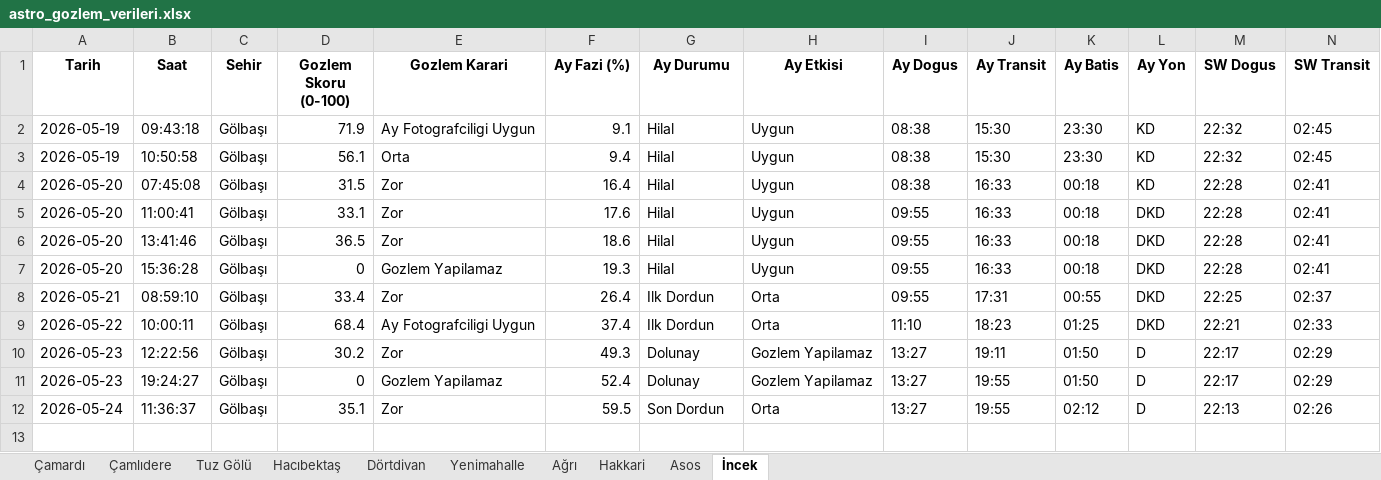
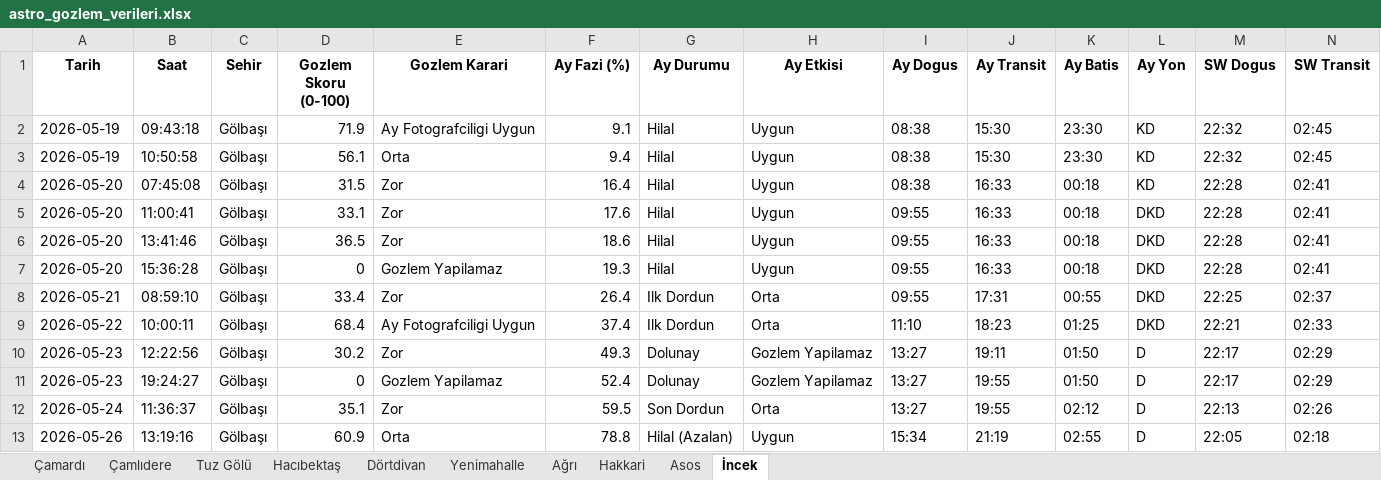
Before and after one commit to muhdogan-max/astro-gozlem, an Excel workbook: HavaTakip/astro_gozlem_verileri.xlsx, sheet İncek, drawn as a sheet; only a part is shown; values as stored, in another font and other column widths than the file's, no borders; rows hold the shown columns only; the diff names each change by its address in the sheet, - before the commit and + after, or states it on an @@ line.

```diff
--- a/HavaTakip/astro_gozlem_verileri.xlsx (sheet İncek)
+++ b/HavaTakip/astro_gozlem_verileri.xlsx (sheet İncek)
+row 13: 2026-05-26 | 13:19:16 | Gölbaşı | 60.9 | Orta | 78.8 | Hilal (Azalan) | Uygun | 15:34 | 21:19 | 02:55 | D | 22:05 | 02:18
```
Also changed, not shown: sheet Dörtdivan, sheet Çamardı, sheet Tuz Gölü, sheet Çamlıdere, sheet Asos, sheet Yenimahalle, 3 more sheets.
